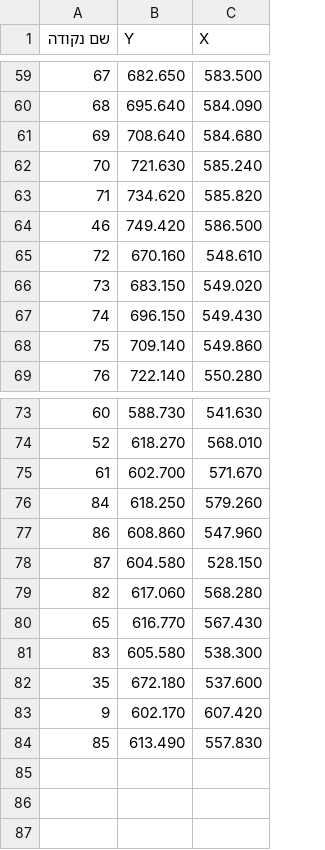
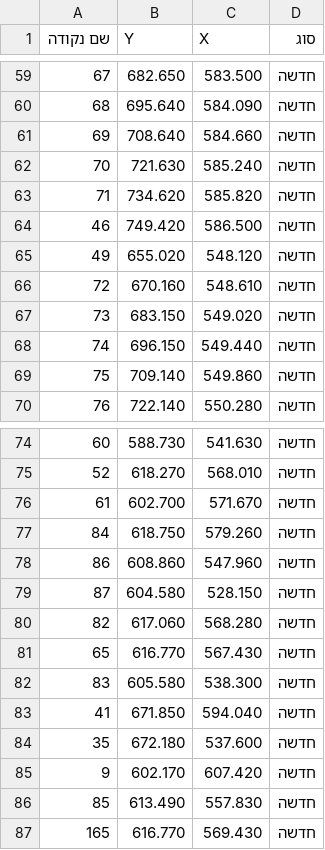
Before and after one commit to Ariel-University-AI/Asmaa_Ibrahim_SurveyPoint, a CSV file: coordinates_extracted_2.csv, drawn as a sheet; only a part is shown, gaps mark what is left out; addresses are those after the commit; the diff covers the shown part only; the diff names each change by its address in the sheet, - before the commit and + after, or states it on an @@ line.

```diff
--- a/coordinates_extracted_2.csv
+++ b/coordinates_extracted_2.csv
+column D (סוג), rows 59-64: all חדשה; rows 66-70: all חדשה; rows 74-82: all חדשה; rows 84-86: all חדשה
-C61 (X): 584.680
+C61 (X): 584.660
+row 65: 49 | 655.020 | 548.120 | חדשה
-C68 (X): 549.430
+C68 (X): 549.440
-B77 (Y): 618.250
+B77 (Y): 618.750
+row 83: 41 | 671.850 | 594.040 | חדשה
+row 87: 165 | 616.770 | 569.430 | חדשה
```
Also changed, not shown: 2 added rows, 2 removed rows and 18 edited cells elsewhere in this file, coordinates_extracted_1.csv, 4 other files.
